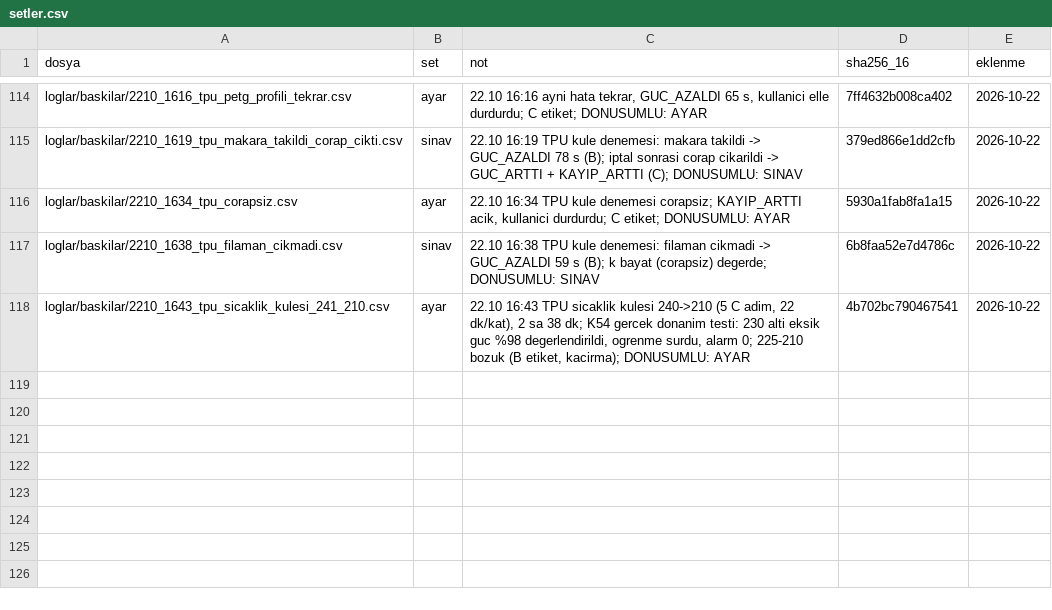
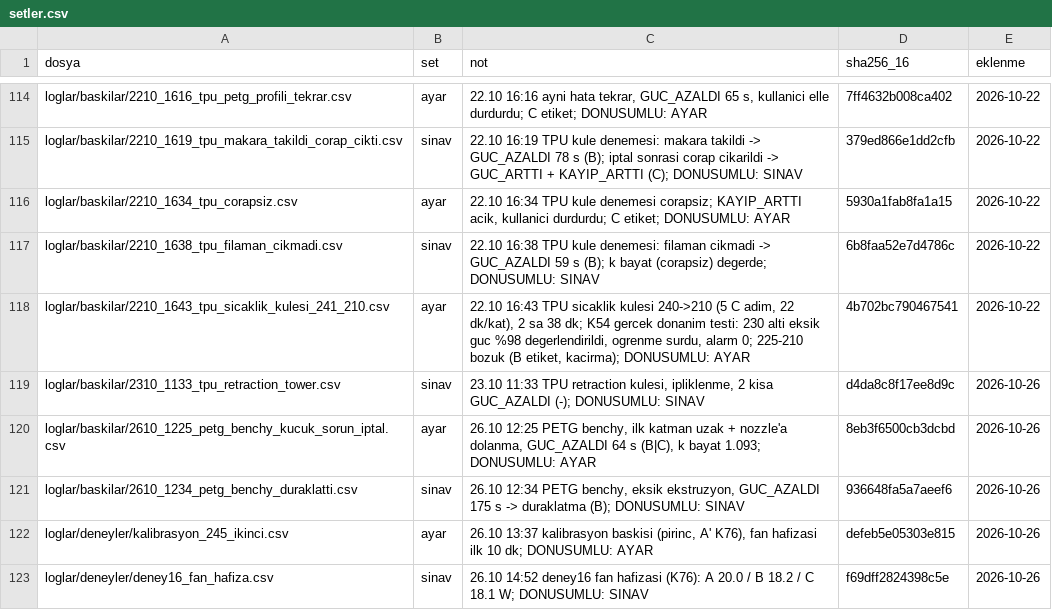
Before and after one commit to batu63562/ender3-hotend-twin, a CSV file: benchmark/setler.csv, drawn as a sheet; only a part is shown, gaps mark what is left out.

```diff
--- a/benchmark/setler.csv
+++ b/benchmark/setler.csv
@@ -118 +118,6 @@ loglar/baskilar/2210_1638_tpu_filaman_cikmadi.csv,sinav,"22.10 16:38 TPU kule de
 loglar/baskilar/2210_1643_tpu_sicaklik_kulesi_241_210.csv,ayar,"22.10 16:43 TPU sicaklik kulesi 240->210 (5 C adim, 22 dk/kat), 2 sa 38 dk; K54 gercek donanim testi: 230 alti eksik guc %98 degerlendirildi, ogrenme surdu, alarm 0; 225-210 bozuk (B etiket, kacirma); DONUSUMLU: AYAR",4b702bc790467541,2026-10-22
+loglar/baskilar/2310_1133_tpu_retraction_tower.csv,sinav,"23.10 11:33 TPU retraction kulesi, ipliklenme, 2 kisa GUC_AZALDI (-); DONUSUMLU: SINAV",d4da8c8f17ee8d9c,2026-10-26
+loglar/baskilar/2610_1225_petg_benchy_kucuk_sorun_iptal.csv,ayar,"26.10 12:25 PETG benchy, ilk katman uzak + nozzle'a dolanma, GUC_AZALDI 64 s (B|C), k bayat 1.093; DONUSUMLU: AYAR",8eb3f6500cb3dcbd,2026-10-26
+loglar/baskilar/2610_1234_petg_benchy_duraklatti.csv,sinav,"26.10 12:34 PETG benchy, eksik ekstruzyon, GUC_AZALDI 175 s -> duraklatma (B); DONUSUMLU: SINAV",936648fa5a7aeef6,2026-10-26
+loglar/deneyler/kalibrasyon_245_ikinci.csv,ayar,"26.10 13:37 kalibrasyon baskisi (pirinc, A' K76), fan hafizasi ilk 10 dk; DONUSUMLU: AYAR",defeb5e05303e815,2026-10-26
+loglar/deneyler/deney16_fan_hafiza.csv,sinav,26.10 14:52 deney16 fan hafizasi (K76): A 20.0 / B 18.2 / C 18.1 W; DONUSUMLU: SINAV,f69dff2824398c5e,2026-10-26
```
Also changed, not shown: benchmark/ariza_ornekleri/etiketler.csv, 2 other files.
